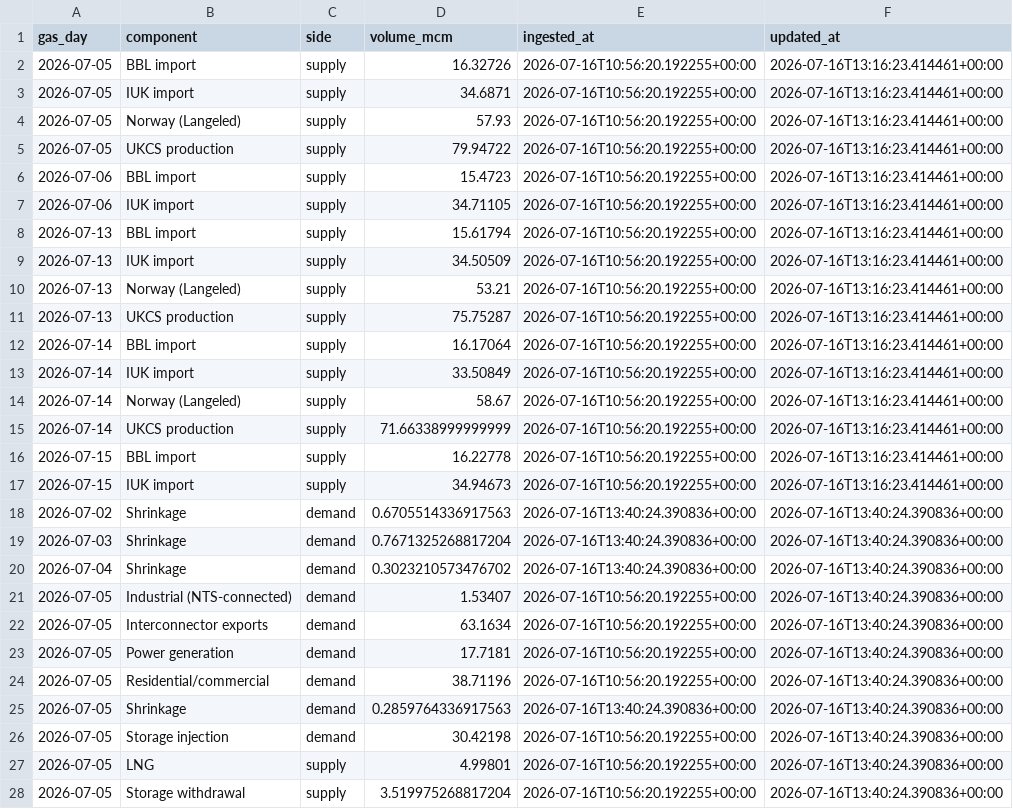
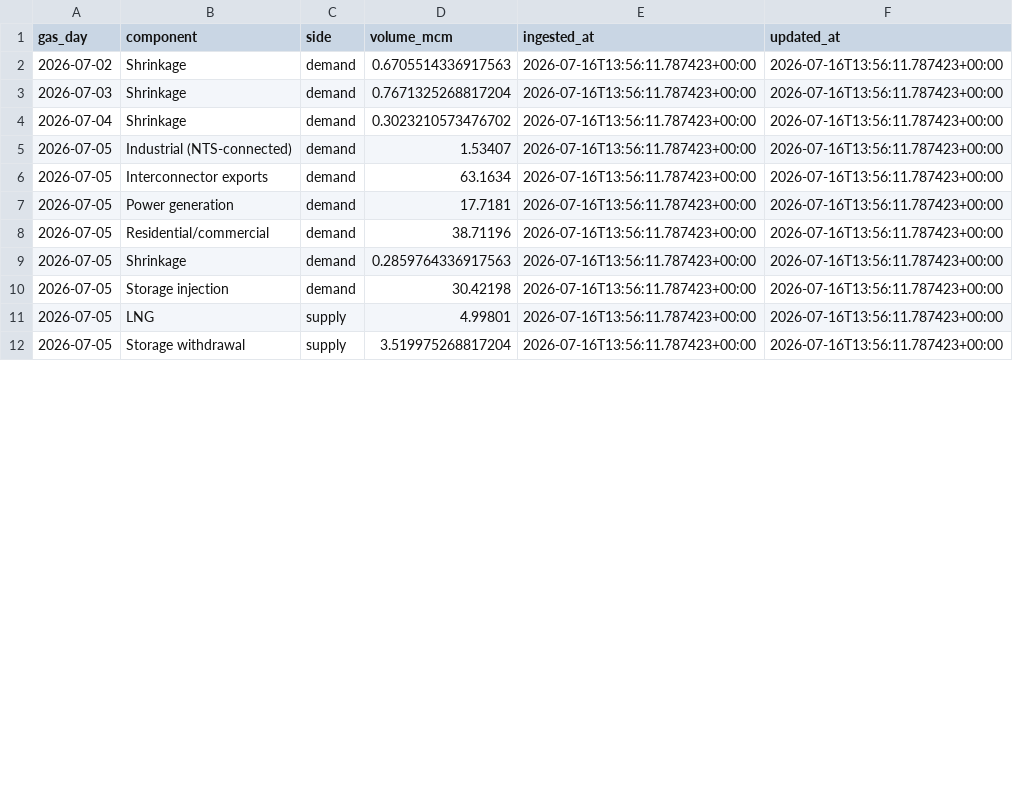
Before and after one commit to BigRich500/nbp-gas-etl, a CSV file: data/csv_tables/component_breakdown.csv, drawn as a sheet; only a part is shown; the diff covers the shown part only.

Commit message:
Fix stale orphaned rows in component_breakdown.csv (dashboard/cards mismatch)
write_rows()'s upsert mode only adds/updates rows matching a fresh key —
it never removes a row whose key just isn't produced anymore. Since
daily_balance/component_breakdown are fully recomputed from
national_gas_daily.csv on every run (not incrementally accumulated data),
that's the wrong semantics: when "IUK import"/"BBL import" were removed
from components.py (previous commit), their old rows kept sitting in
component_breakdown.csv forever, silently drifting out of sync with
daily_balance.csv. Reported by the user as "figures don't match the
graphs" — the dashboard's cards (reading daily_balance.csv, correct) and
its chart (reading component_breakdown.csv, stale) disagreed by exactly
the ~51 mcm/d of orphaned IUK+BBL rows.

Added _replace_days() to persist.py: prunes all existing rows for any
gas_day about to be rewritten before calling write_rows(), so each run
fully replaces that day rather than merging with whatever was there
before. Verified: component_breakdown's per-day supply/demand sums now
match daily_balance's totals exactly (0 mismatches) across all 14 days.

```diff
--- a/data/csv_tables/component_breakdown.csv
+++ b/data/csv_tables/component_breakdown.csv
@@ -1,28 +1,12 @@
 gas_day,component,side,volume_mcm,ingested_at,updated_at
-2026-07-05,BBL import,supply,16.32726,2026-07-16T10:56:20.192255+00:00,2026-07-16T13:16:23.414461+00:00
-2026-07-05,IUK import,supply,34.6871,2026-07-16T10:56:20.192255+00:00,2026-07-16T13:16:23.414461+00:00
-2026-07-05,Norway (Langeled),supply,57.93,2026-07-16T10:56:20.192255+00:00,2026-07-16T13:16:23.414461+00:00
-2026-07-05,UKCS production,supply,79.94722,2026-07-16T10:56:20.192255+00:00,2026-07-16T13:16:23.414461+00:00
-2026-07-06,BBL import,supply,15.4723,2026-07-16T10:56:20.192255+00:00,2026-07-16T13:16:23.414461+00:00
-2026-07-06,IUK import,supply,34.71105,2026-07-16T10:56:20.192255+00:00,2026-07-16T13:16:23.414461+00:00
-2026-07-13,BBL import,supply,15.61794,2026-07-16T10:56:20.192255+00:00,2026-07-16T13:16:23.414461+00:00
-2026-07-13,IUK import,supply,34.50509,2026-07-16T10:56:20.192255+00:00,2026-07-16T13:16:23.414461+00:00
-2026-07-13,Norway (Langeled),supply,53.21,2026-07-16T10:56:20.192255+00:00,2026-07-16T13:16:23.414461+00:00
-2026-07-13,UKCS production,supply,75.75287,2026-07-16T10:56:20.192255+00:00,2026-07-16T13:16:23.414461+00:00
-2026-07-14,BBL import,supply,16.17064,2026-07-16T10:56:20.192255+00:00,2026-07-16T13:16:23.414461+00:00
-2026-07-14,IUK import,supply,33.50849,2026-07-16T10:56:20.192255+00:00,2026-07-16T13:16:23.414461+00:00
-2026-07-14,Norway (Langeled),supply,58.67,2026-07-16T10:56:20.192255+00:00,2026-07-16T13:16:23.414461+00:00
-2026-07-14,UKCS production,supply,71.66338999999999,2026-07-16T10:56:20.192255+00:00,2026-07-16T13:16:23.414461+00:00
-2026-07-15,BBL import,supply,16.22778,2026-07-16T10:56:20.192255+00:00,2026-07-16T13:16:23.414461+00:00
-2026-07-15,IUK import,supply,34.94673,2026-07-16T10:56:20.192255+00:00,2026-07-16T13:16:23.414461+00:00
-2026-07-02,Shrinkage,demand,0.6705514336917563,2026-07-16T13:40:24.390836+00:00,2026-07-16T13:40:24.390836+00:00
-2026-07-03,Shrinkage,demand,0.7671325268817204,2026-07-16T13:40:24.390836+00:00,2026-07-16T13:40:24.390836+00:00
-2026-07-04,Shrinkage,demand,0.3023210573476702,2026-07-16T13:40:24.390836+00:00,2026-07-16T13:40:24.390836+00:00
-2026-07-05,Industrial (NTS-connected),demand,1.53407,2026-07-16T10:56:20.192255+00:00,2026-07-16T13:40:24.390836+00:00
-2026-07-05,Interconnector exports,demand,63.1634,2026-07-16T10:56:20.192255+00:00,2026-07-16T13:40:24.390836+00:00
-2026-07-05,Power generation,demand,17.7181,2026-07-16T10:56:20.192255+00:00,2026-07-16T13:40:24.390836+00:00
-2026-07-05,Residential/commercial,demand,38.71196,2026-07-16T10:56:20.192255+00:00,2026-07-16T13:40:24.390836+00:00
-2026-07-05,Shrinkage,demand,0.2859764336917563,2026-07-16T13:40:24.390836+00:00,2026-07-16T13:40:24.390836+00:00
-2026-07-05,Storage injection,demand,30.42198,2026-07-16T10:56:20.192255+00:00,2026-07-16T13:40:24.390836+00:00
-2026-07-05,LNG,supply,4.99801,2026-07-16T10:56:20.192255+00:00,2026-07-16T13:40:24.390836+00:00
-2026-07-05,Storage withdrawal,supply,3.519975268817204,2026-07-16T10:56:20.192255+00:00,2026-07-16T13:40:24.390836+00:00
+2026-07-02,Shrinkage,demand,0.6705514336917563,2026-07-16T13:56:11.787423+00:00,2026-07-16T13:56:11.787423+00:00
+2026-07-03,Shrinkage,demand,0.7671325268817204,2026-07-16T13:56:11.787423+00:00,2026-07-16T13:56:11.787423+00:00
+2026-07-04,Shrinkage,demand,0.3023210573476702,2026-07-16T13:56:11.787423+00:00,2026-07-16T13:56:11.787423+00:00
+2026-07-05,Industrial (NTS-connected),demand,1.53407,2026-07-16T13:56:11.787423+00:00,2026-07-16T13:56:11.787423+00:00
+2026-07-05,Interconnector exports,demand,63.1634,2026-07-16T13:56:11.787423+00:00,2026-07-16T13:56:11.787423+00:00
+2026-07-05,Power generation,demand,17.7181,2026-07-16T13:56:11.787423+00:00,2026-07-16T13:56:11.787423+00:00
+2026-07-05,Residential/commercial,demand,38.71196,2026-07-16T13:56:11.787423+00:00,2026-07-16T13:56:11.787423+00:00
+2026-07-05,Shrinkage,demand,0.2859764336917563,2026-07-16T13:56:11.787423+00:00,2026-07-16T13:56:11.787423+00:00
+2026-07-05,Storage injection,demand,30.42198,2026-07-16T13:56:11.787423+00:00,2026-07-16T13:56:11.787423+00:00
+2026-07-05,LNG,supply,4.99801,2026-07-16T13:56:11.787423+00:00,2026-07-16T13:56:11.787423+00:00
+2026-07-05,Storage withdrawal,supply,3.519975268817204,2026-07-16T13:56:11.787423+00:00,2026-07-16T13:56:11.787423+00:00
```
Also changed, not shown: 82 edited cells elsewhere in this file, data/csv_tables/daily_balance.csv, 2 other files.
